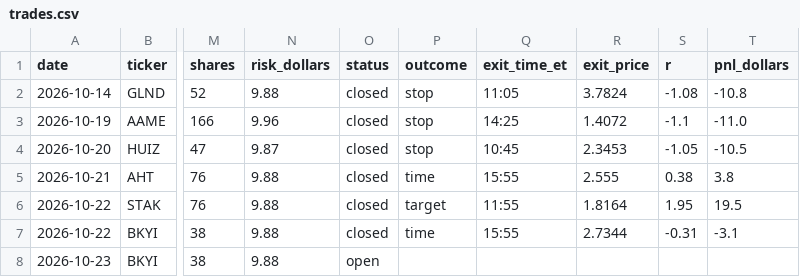
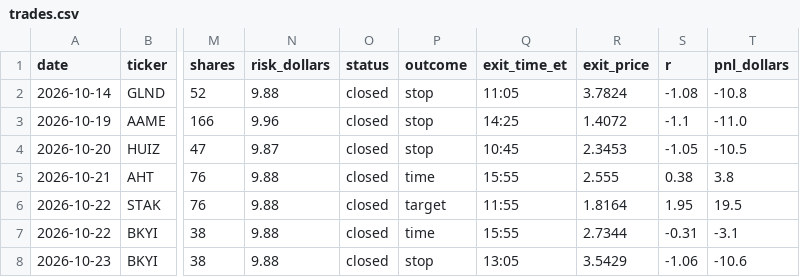
Before and after one commit to aligaam2-art/pennybot, a CSV file: journal/trades.csv, drawn as a sheet; only a part is shown, gaps mark what is left out; the diff names each change by its address in the sheet, - before the commit and + after, or states it on an @@ line.

```diff
--- a/journal/trades.csv
+++ b/journal/trades.csv
-O8 (status): open
+O8 (status): closed
-P8 (outcome): (empty)
+P8 (outcome): stop
-Q8 (exit_time_et): (empty)
+Q8 (exit_time_et): 13:05
-R8 (exit_price): (empty)
+R8 (exit_price): 3.5429
-S8 (r): (empty)
+S8 (r): -1.06
-T8 (pnl_dollars): (empty)
+T8 (pnl_dollars): -10.6
```
Also changed, not shown: 2 other files.
